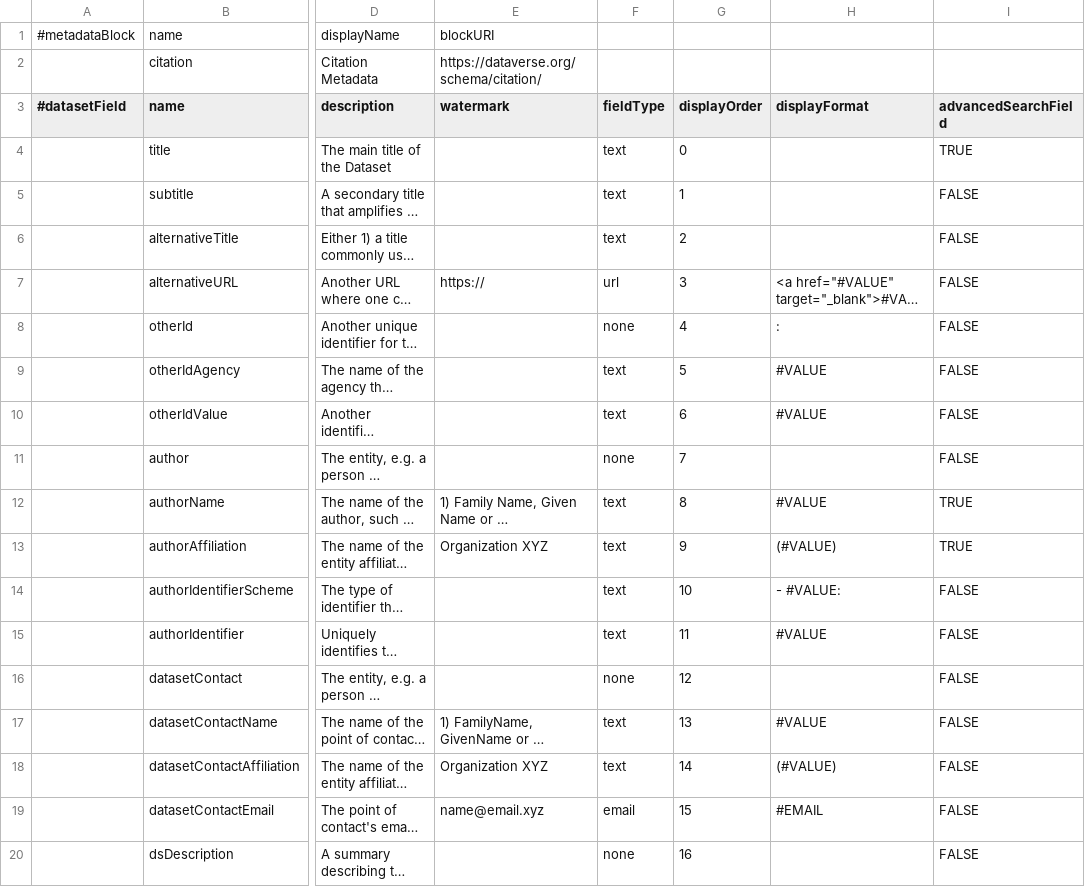
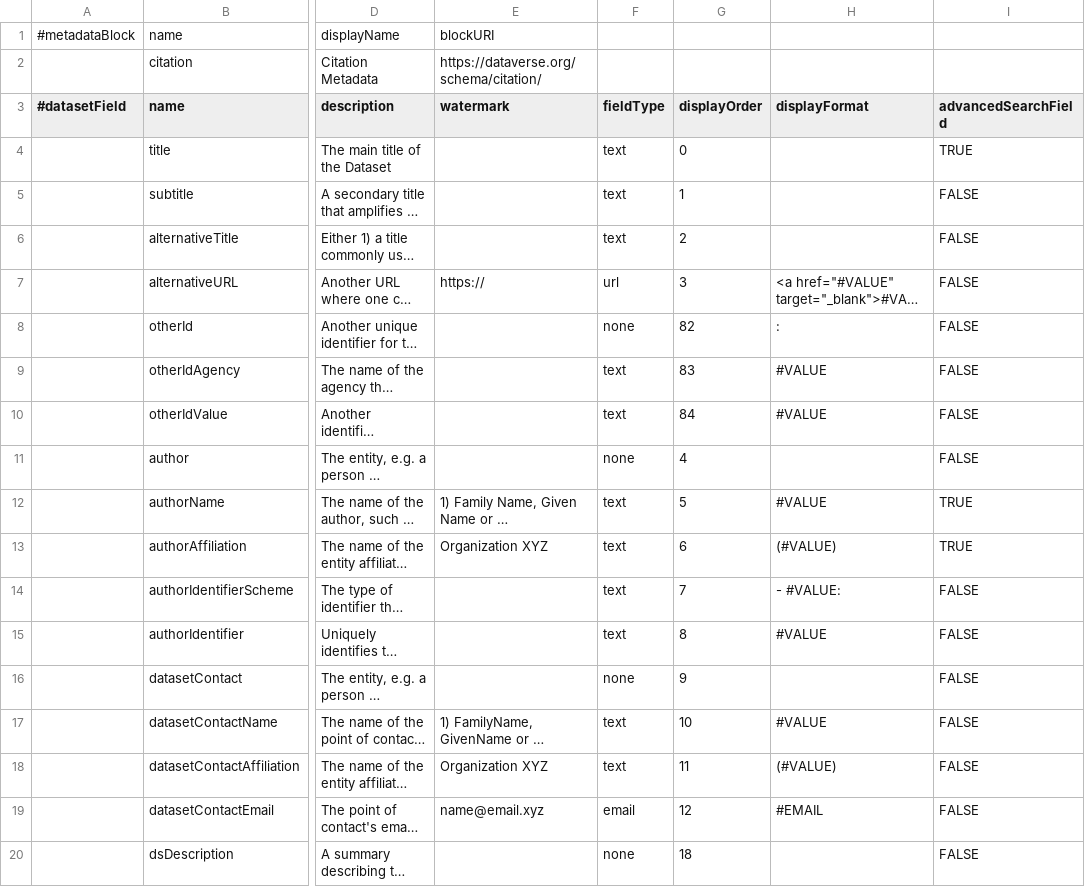
Before and after one commit to nfdi4health/csh-deployment, a TSV file: k8s/dataverse/persona/frl/metadatablocks/citation_RDR.tsv, drawn as a sheet; only a part is shown, gaps mark what is left out; long unchanged cells end in …; the diff covers the shown part only; the diff names each change by its address in the sheet, - before the commit and + after, or states it on an @@ line.

Commit message:
feat(k8s.dataverse): update display order in citation_RDR.tsv

```diff
--- a/k8s/dataverse/persona/frl/metadatablocks/citation_RDR.tsv
+++ b/k8s/dataverse/persona/frl/metadatablocks/citation_RDR.tsv
-G8 (displayOrder): 4
+G8 (displayOrder): 82
-G9 (displayOrder): 5
+G9 (displayOrder): 83
-G10 (displayOrder): 6
+G10 (displayOrder): 84
-G11 (displayOrder): 7
+G11 (displayOrder): 4
-G12 (displayOrder): 8
+G12 (displayOrder): 5
-G13 (displayOrder): 9
+G13 (displayOrder): 6
-G14 (displayOrder): 10
+G14 (displayOrder): 7
-G15 (displayOrder): 11
+G15 (displayOrder): 8
-G16 (displayOrder): 12
+G16 (displayOrder): 9
-G17 (displayOrder): 13
+G17 (displayOrder): 10
-G18 (displayOrder): 14
+G18 (displayOrder): 11
-G19 (displayOrder): 15
+G19 (displayOrder): 12
-G20 (displayOrder): 16
+G20 (displayOrder): 18
```
Also changed, not shown: 68 edited cells elsewhere in this file.
